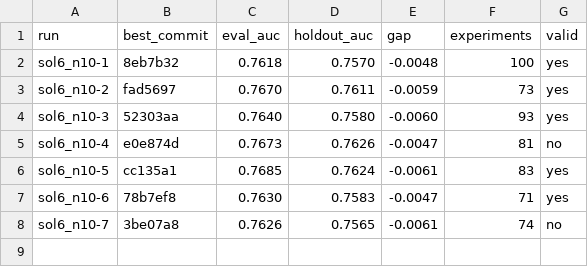
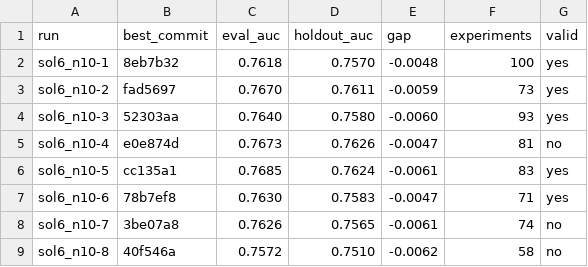
Before and after one commit to szilard/xgboost-autoresearch-minimal2-runs, a TSV file: run-multi/sol6_n10/holdout_auc.tsv, drawn as a sheet.

```diff
--- a/run-multi/sol6_n10/holdout_auc.tsv
+++ b/run-multi/sol6_n10/holdout_auc.tsv
@@ -8 +8,2 @@ sol6_n10-6	78b7ef8	0.7630	0.7583	-0.0047	71	yes
 sol6_n10-7	3be07a8	0.7626	0.7565	-0.0061	74	no
+sol6_n10-8	40f546a	0.7572	0.7510	-0.0062	58	no
```
Also changed, not shown: 22 other files.
